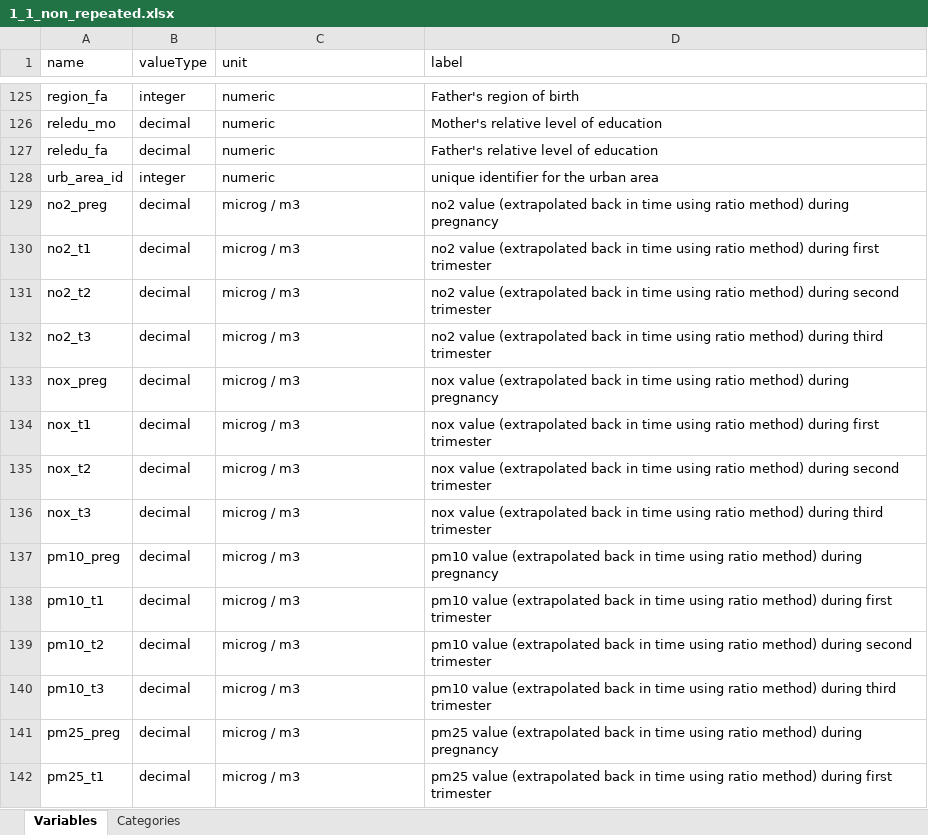
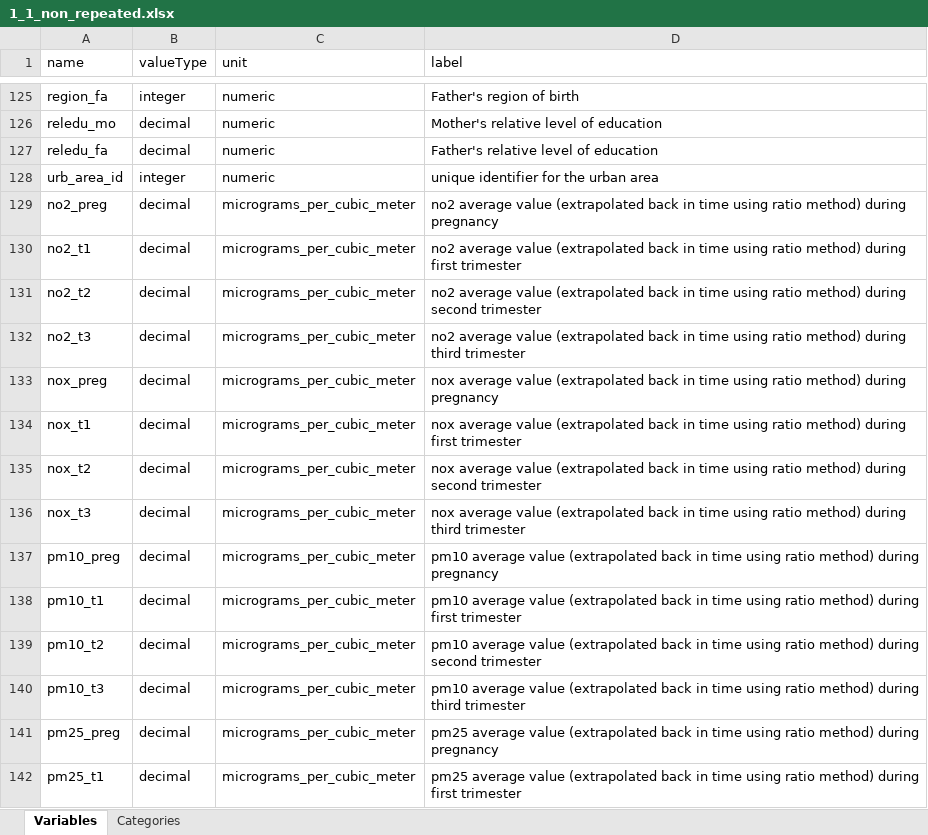
Before and after one commit to lifecycle-project/ds-upload, an Excel workbook: R/data/dictionaries/core/1_1/1_1_non_repeated.xlsx, sheet Variables, drawn as a sheet; only a part is shown, gaps mark what is left out; values as stored, in another font and other column widths than the file's, no borders; the diff covers the shown part only; the diff names each change by its address in the sheet, - before the commit and + after, or states it on an @@ line.

Commit message:
WP3 variables checked: yearly-repeated variables rename, units for the variables of subtask 3.1.3  rewritten not using symbols

```diff
--- a/R/data/dictionaries/core/1_1/1_1_non_repeated.xlsx (sheet Variables)
+++ b/R/data/dictionaries/core/1_1/1_1_non_repeated.xlsx (sheet Variables)
-C129:C142 (unit): microg / m3
+C129:C142 (unit): micrograms_per_cubic_meter
-D129 (label): no2 value (extrapolated…
+D129 (label): no2 average value (extrapolated…
-D130 (label): no2 value (extrapolated…
+D130 (label): no2 average value (extrapolated…
-D131 (label): no2 value (extrapolated…
+D131 (label): no2 average value (extrapolated…
-D132 (label): no2 value (extrapolated…
+D132 (label): no2 average value (extrapolated…
-D133 (label): nox value (extrapolated…
+D133 (label): nox average value (extrapolated…
-D134 (label): nox value (extrapolated…
+D134 (label): nox average value (extrapolated…
-D135 (label): nox value (extrapolated…
+D135 (label): nox average value (extrapolated…
-D136 (label): nox value (extrapolated…
+D136 (label): nox average value (extrapolated…
-D137 (label): pm10 value (extrapolated…
+D137 (label): pm10 average value (extrapolated…
-D138 (label): pm10 value (extrapolated…
+D138 (label): pm10 average value (extrapolated…
-D139 (label): pm10 value (extrapolated…
+D139 (label): pm10 average value (extrapolated…
-D140 (label): pm10 value (extrapolated…
+D140 (label): pm10 average value (extrapolated…
-D141 (label): pm25 value (extrapolated…
+D141 (label): pm25 average value (extrapolated…
-D142 (label): pm25 value (extrapolated…
+D142 (label): pm25 average value (extrapolated…
```
Also changed, not shown: 65 removed rows and 331 edited cells elsewhere in this sheet, sheet Categories, R/data/dictionaries/core/1_1/1_1_yearly_repeated.xlsx.
